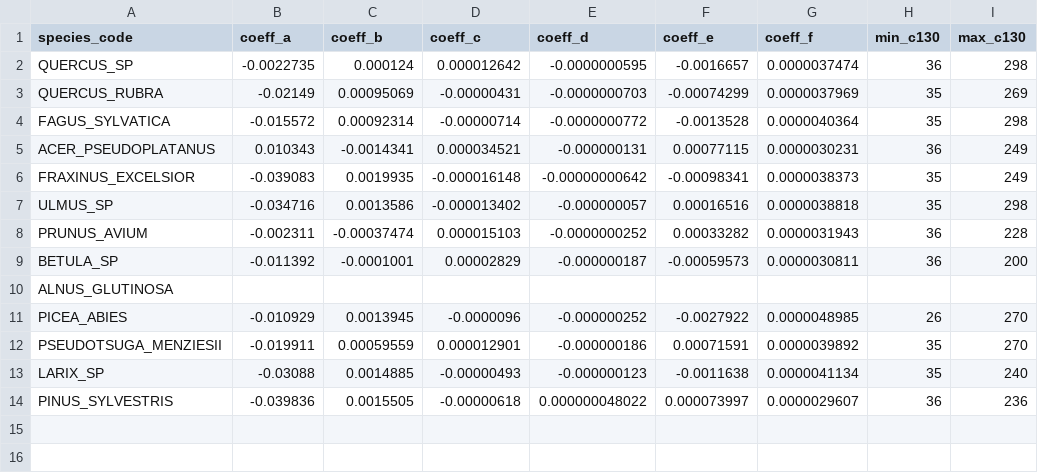
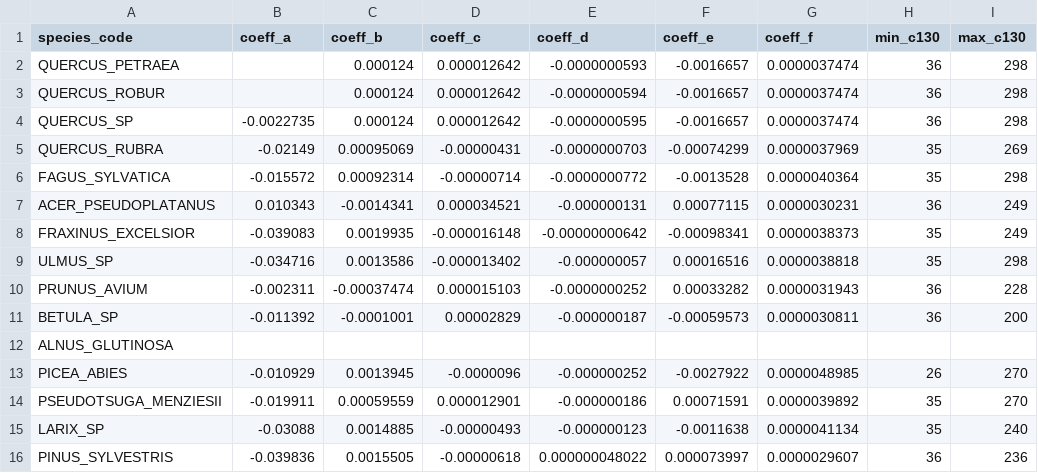
Before and after one commit to GauthierLigot/GCubeR, a CSV file: data-raw/dan2.csv, drawn as a sheet.

```diff
--- a/data-raw/dan2.csv
+++ b/data-raw/dan2.csv
@@ -1,2 +1,4 @@
 species_code;coeff_a;coeff_b;coeff_c;coeff_d;coeff_e;coeff_f;min_c130;max_c130
+QUERCUS_PETRAEA;;0.000124;0.000012642;-0.0000000593;-0.0016657;0.0000037474;36;298
+QUERCUS_ROBUR;;0.000124;0.000012642;-0.0000000594;-0.0016657;0.0000037474;36;298
 QUERCUS_SP;-0.0022735;0.000124;0.000012642;-0.0000000595;-0.0016657;0.0000037474;36;298
```
Also changed, not shown: 1 other file.
